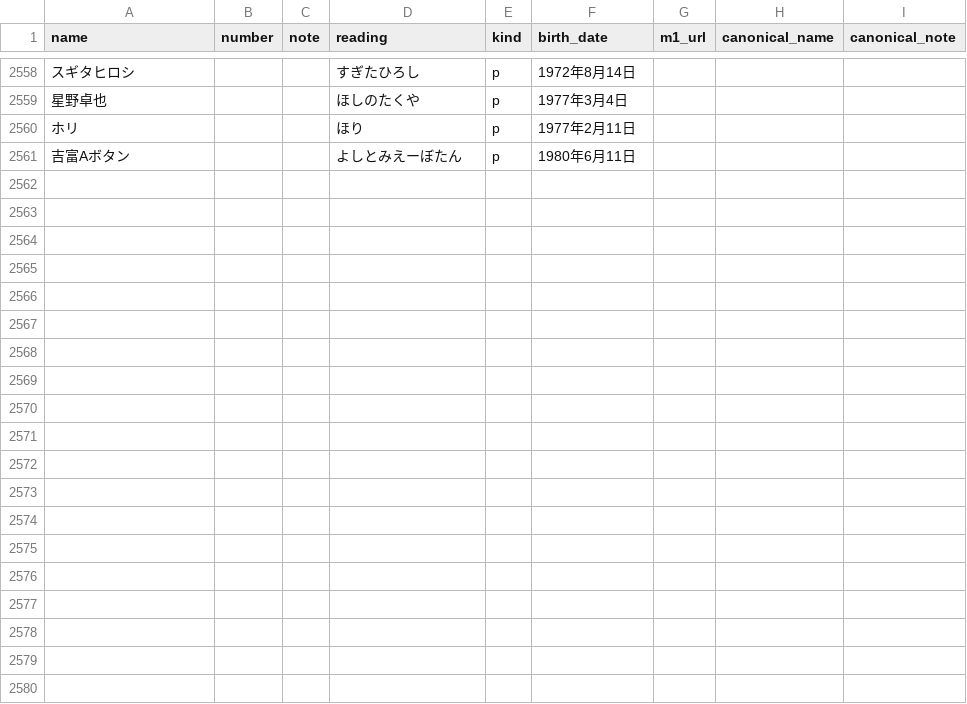
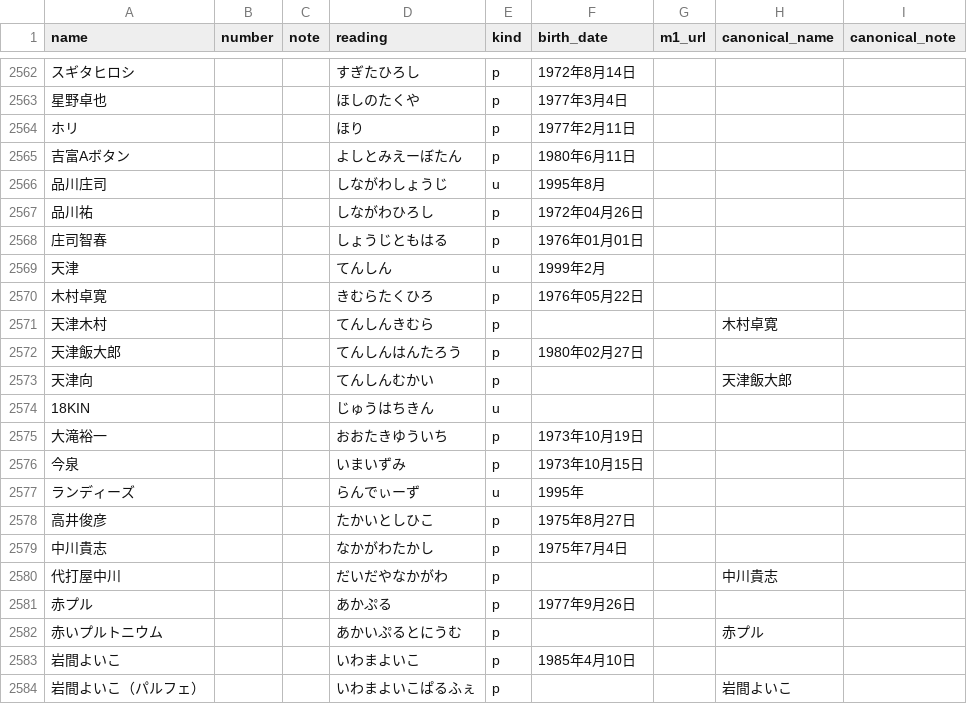
Before and after one commit to gmmtea/owarai-data, a CSV file: seed_csv/comedians.csv, drawn as a sheet; only a part is shown, gaps mark what is left out; the diff covers the shown part only; the diff names each change by its address in the sheet, - before the commit and + after, or states it on an @@ line.

```diff
--- a/seed_csv/comedians.csv
+++ b/seed_csv/comedians.csv
+row 2566: 品川庄司 |  |  | しながわしょうじ | u | 1995年8月
+row 2567: 品川祐 |  |  | しながわひろし | p | 1972年04月26日
+row 2568: 庄司智春 |  |  | しょうじともはる | p | 1976年01月01日
+row 2569: 天津 |  |  | てんしん | u | 1999年2月
+row 2570: 木村卓寛 |  |  | きむらたくひろ | p | 1976年05月22日
+row 2571: 天津木村 |  |  | てんしんきむら | p |  |  | 木村卓寛
+row 2572: 天津飯大郎 |  |  | てんしんはんたろう | p | 1980年02月27日
+row 2573: 天津向 |  |  | てんしんむかい | p |  |  | 天津飯大郎
@@ row 515 moved to row 2574: 18KIN @@
+row 2575: 大滝裕一 |  |  | おおたきゆういち | p | 1973年10月19日
+row 2576: 今泉 |  |  | いまいずみ | p | 1973年10月15日
+row 2577: ランディーズ |  |  | らんでぃーず | u | 1995年
+row 2578: 高井俊彦 |  |  | たかいとしひこ | p | 1975年8月27日
+row 2579: 中川貴志 |  |  | なかがわたかし | p | 1975年7月4日
+row 2580: 代打屋中川 |  |  | だいだやなかがわ | p |  |  | 中川貴志
+row 2581: 赤プル |  |  | あかぷる | p | 1977年9月26日
+row 2582: 赤いプルトニウム |  |  | あかいぷるとにうむ | p |  |  | 赤プル
+row 2583: 岩間よいこ |  |  | いわまよいこ | p | 1985年4月10日
+row 2584: 岩間よいこ（パルフェ） |  |  | いわまよいこぱるふぇ | p |  |  | 岩間よいこ
```
Also changed, not shown: 23 added rows and 3 removed rows elsewhere in this file, seed_csv/final_results.csv, seed_csv/memberships.csv, 1 other file.
